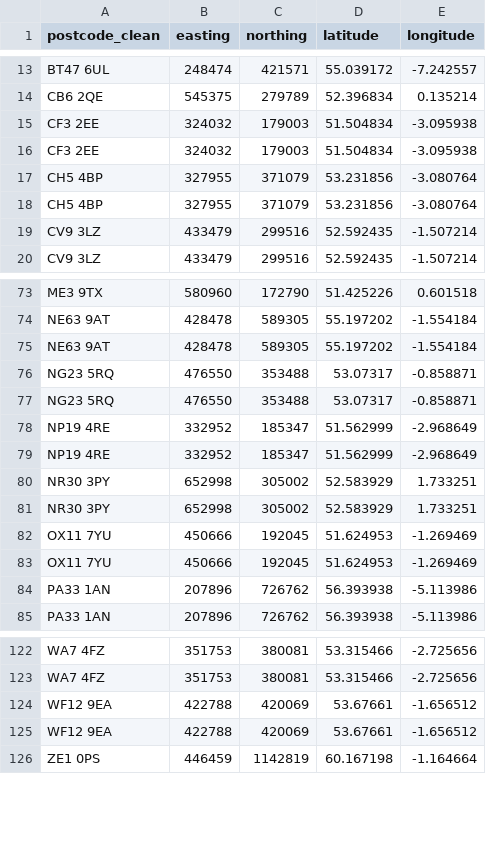
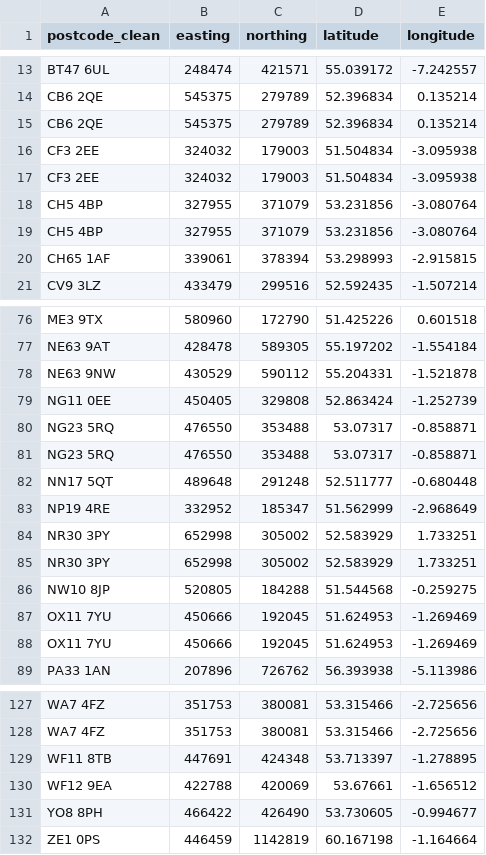
Before and after one commit to andrewlyden/PyPSA-GB, a CSV file: data/generators/postcode_cache.csv, drawn as a sheet; only a part is shown, gaps mark what is left out; the diff covers the shown part only.

```diff
--- a/data/generators/postcode_cache.csv
+++ b/data/generators/postcode_cache.csv
@@ -14,2 +14,3 @@ BT47 6UL,248474,421571,55.039172,-7.242557
 CB6 2QE,545375,279789,52.396834,0.135214
+CB6 2QE,545375,279789,52.396834,0.135214
 CF3 2EE,324032,179003,51.504834,-3.095938
@@ -18,3 +19,3 @@ CH5 4BP,327955,371079,53.231856,-3.080764
 CH5 4BP,327955,371079,53.231856,-3.080764
-CV9 3LZ,433479,299516,52.592435,-1.507214
+CH65 1AF,339061,378394,53.298993,-2.915815
 CV9 3LZ,433479,299516,52.592435,-1.507214
@@ -74,6 +77,7 @@ ME3 9TX,580960,172790,51.425226,0.601518
 NE63 9AT,428478,589305,55.197202,-1.554184
-NE63 9AT,428478,589305,55.197202,-1.554184
+NE63 9NW,430529,590112,55.204331,-1.521878
+NG11 0EE,450405,329808,52.863424,-1.252739
 NG23 5RQ,476550,353488,53.07317,-0.858871
 NG23 5RQ,476550,353488,53.07317,-0.858871
-NP19 4RE,332952,185347,51.562999,-2.968649
+NN17 5QT,489648,291248,52.511777,-0.680448
 NP19 4RE,332952,185347,51.562999,-2.968649
@@ -81,5 +85,5 @@ NR30 3PY,652998,305002,52.583929,1.733251
 NR30 3PY,652998,305002,52.583929,1.733251
+NW10 8JP,520805,184288,51.544568,-0.259275
 OX11 7YU,450666,192045,51.624953,-1.269469
 OX11 7YU,450666,192045,51.624953,-1.269469
-PA33 1AN,207896,726762,56.393938,-5.113986
 PA33 1AN,207896,726762,56.393938,-5.113986
@@ -123,4 +128,5 @@ WA7 4FZ,351753,380081,53.315466,-2.725656
 WA7 4FZ,351753,380081,53.315466,-2.725656
+WF11 8TB,447691,424348,53.713397,-1.278895
 WF12 9EA,422788,420069,53.67661,-1.656512
-WF12 9EA,422788,420069,53.67661,-1.656512
+YO8 8PH,466422,426490,53.730605,-0.994677
 ZE1 0PS,446459,1142819,60.167198,-1.164664
```
Also changed, not shown: 5 added rows and 2 removed rows elsewhere in this file, 37 other files.
